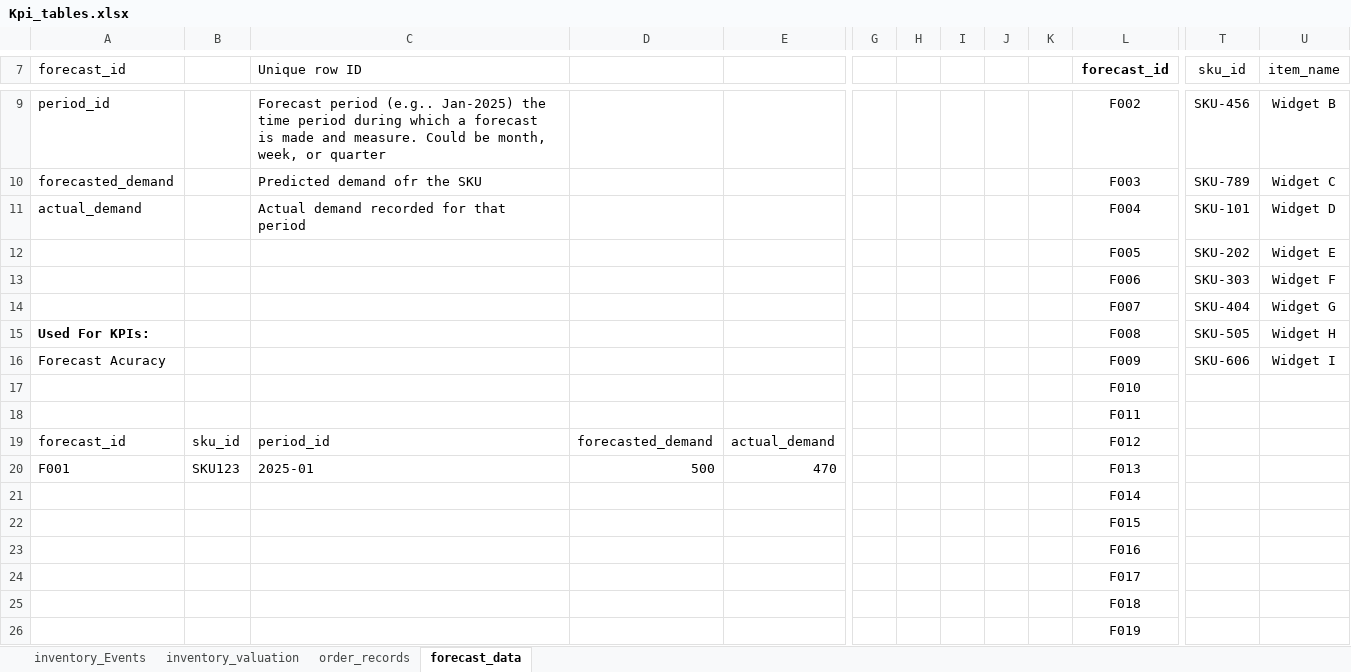
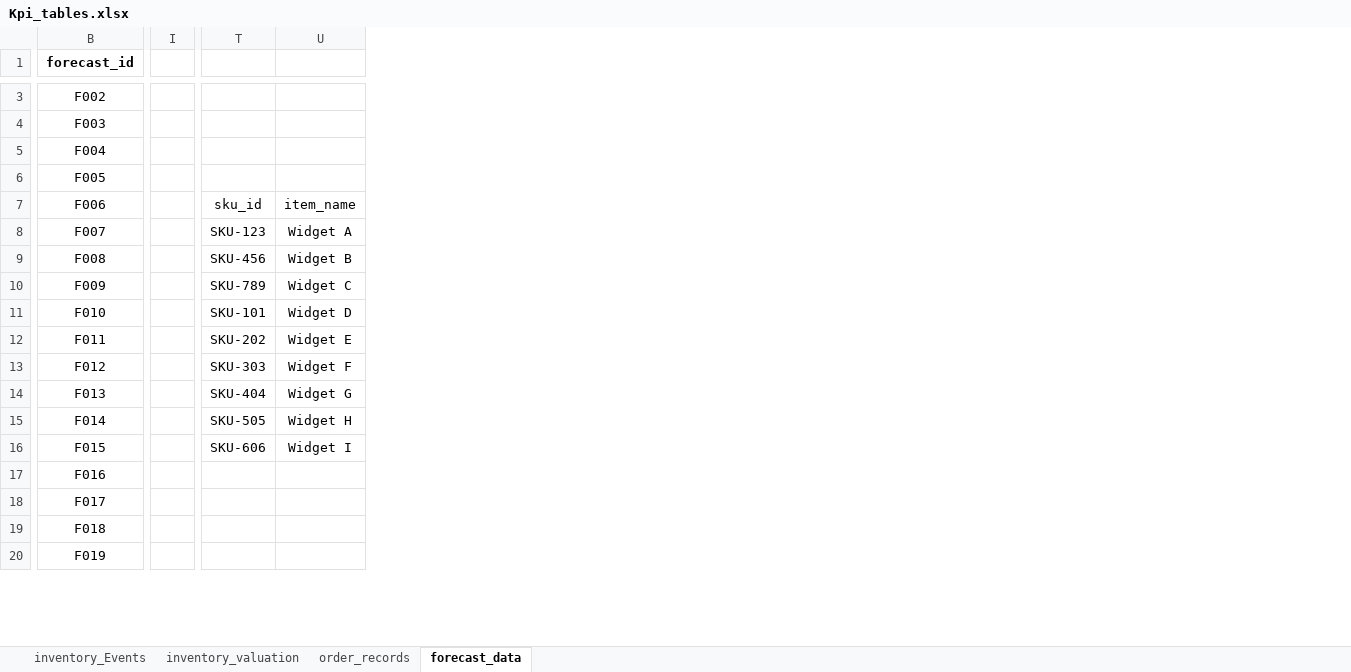
Before and after one commit to uobunadike/jason-ai-demo, an Excel workbook: Rag-with-your-csv/Kpi_tables.xlsx, sheet forecast_data, drawn as a sheet; only a part is shown, gaps mark what is left out; values as stored, in another font and other column widths than the file's, no borders; removed rows and columns are numbered as before the commit, all else as after; the diff covers the shown part only; the diff names each change by its address in the sheet, - before the commit and + after, or states it on an @@ line.

```diff
--- a/Rag-with-your-csv/Kpi_tables.xlsx (sheet forecast_data)
+++ b/Rag-with-your-csv/Kpi_tables.xlsx (sheet forecast_data)
-column A (forecast_id), rows 9-20: period_id | forecasted_demand | actual_demand |  |  |  | Used For KPIs: | Forecast Acuracy |  |  | forecast_id | F001
-column B, rows 19-20: sku_id | SKU123
-column C (Unique row ID), rows 9-20: Forecast period (e.g.. Jan-2025) the time period during which a forecast is made and measure. Could be month, week, or quarter | Predicted demand ofr the SKU | Actual demand recorded for that period |  |  |  |  |  |  |  | period_id | 2025-01
-column D, rows 19-20: forecasted_demand | 500
-column E, rows 19-20: actual_demand | 470
-column G, empty
-column H, empty
-column I, empty
-column J, empty
-column K, empty
+column I, empty
-T1: sku_id
+T1: (empty)
-U1: item_name
+U1: (empty)
-T3: SKU-456
+T3: (empty)
-U3: Widget B
+U3: (empty)
-T4: SKU-789
+T4: (empty)
-U4: Widget C
+U4: (empty)
-T5: SKU-101
+T5: (empty)
-U5: Widget D
+U5: (empty)
-T6: SKU-202
+T6: (empty)
-U6: Widget E
+U6: (empty)
-T7: SKU-303
+T7: sku_id
-U7: Widget F
+U7: item_name
-T8: SKU-404
+T8: SKU-123
-U8: Widget G
+U8: Widget A
-T9: SKU-505
+T9: SKU-456
-U9: Widget H
+U9: Widget B
-T10: SKU-606
+T10: SKU-789
-U10: Widget I
+U10: Widget C
-T11: (empty)
+T11: SKU-101
-U11: (empty)
+U11: Widget D
-T12: (empty)
+T12: SKU-202
-U12: (empty)
+U12: Widget E
-T13: (empty)
+T13: SKU-303
-U13: (empty)
+U13: Widget F
-T14: (empty)
+T14: SKU-404
-U14: (empty)
+U14: Widget G
-T15: (empty)
+T15: SKU-505
-U15: (empty)
+U15: Widget H
-T16: (empty)
+T16: SKU-606
-U16: (empty)
+U16: Widget I
```
Also changed, not shown: 6 removed rows, 9 added columns and 2 edited cells elsewhere in this sheet, sheet inventory_Events, sheet inventory_valuation, sheet order_records, 12 other files.
